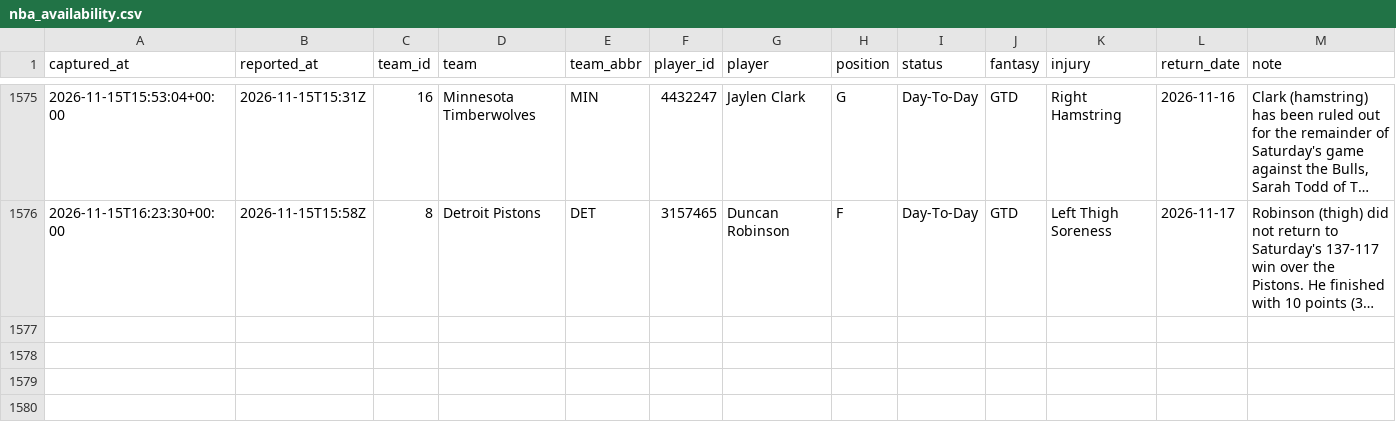
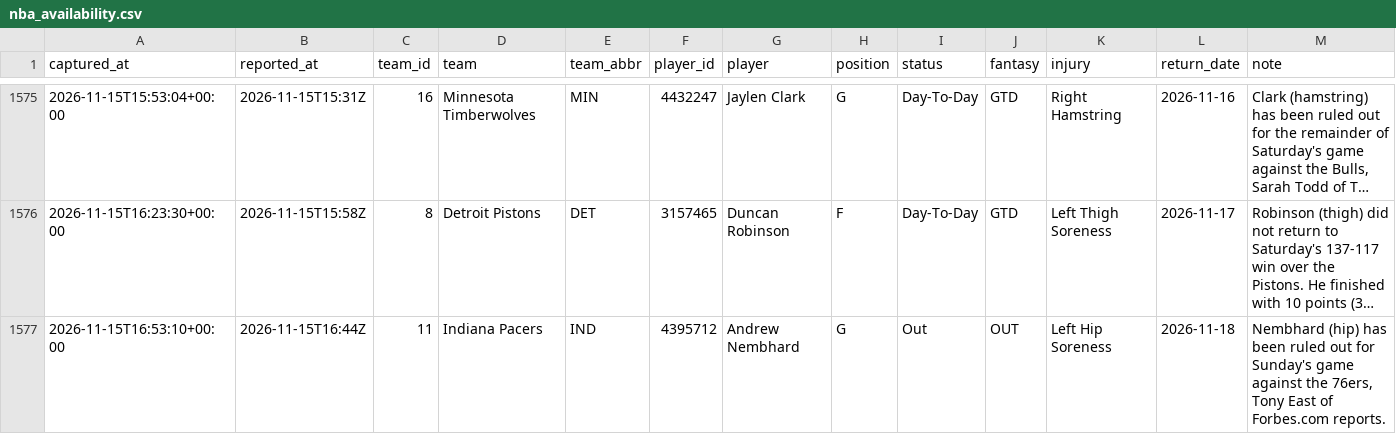
Before and after one commit to EdgeCash/Atlas, a CSV file: tracking/nba_availability.csv, drawn as a sheet; only a part is shown, gaps mark what is left out; long unchanged cells end in …; the diff names each change by its address in the sheet, - before the commit and + after, or states it on an @@ line.

```diff
--- a/tracking/nba_availability.csv
+++ b/tracking/nba_availability.csv
+row 1577: 2026-11-15T16:53:10+00:00 | 2026-11-15T16:44Z | 11 | Indiana Pacers | IND | 4395712 | Andrew Nembhard | G | Out | OUT | Left Hip Soreness | 2026-11-18 | Nembhard (hip) has been ruled out for Sunday's game against the 76ers, Tony East of Forbes.com reports.
```
Also changed, not shown: tracking/card_grades.csv, tracking/games.csv, 13 other files.
